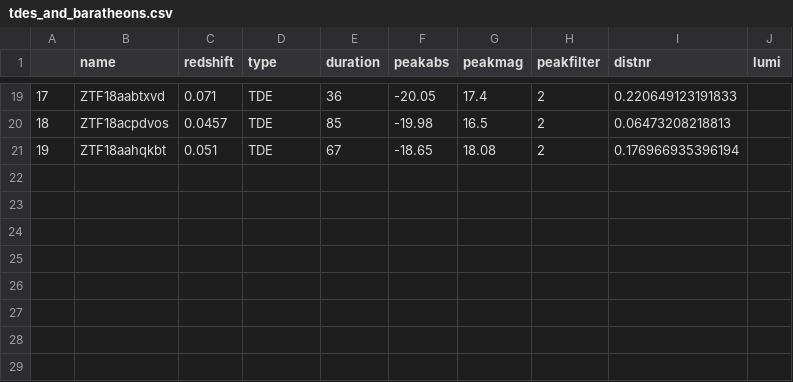
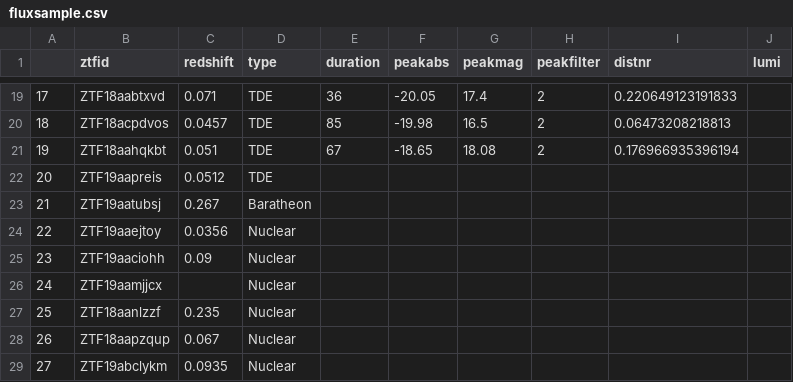
Before and after one commit to simeonreusch/at2019fdr, a CSV file: data/fluxsample.csv (was data/tdes_and_baratheons.csv), drawn as a sheet; only a part is shown, gaps mark what is left out; the diff names each change by its address in the sheet, - before the commit and + after, or states it on an @@ line.

```diff
--- a/data/tdes_and_baratheons.csv
+++ b/data/fluxsample.csv
-B1: name
+B1: ztfid
+row 22: 20 | ZTF19aapreis | 0.0512 | TDE
+row 23: 21 | ZTF19aatubsj | 0.267 | Baratheon
+row 24: 22 | ZTF19aaejtoy | 0.0356 | Nuclear
+row 25: 23 | ZTF19aaciohh | 0.09 | Nuclear
+row 26: 24 | ZTF19aamjjcx |  | Nuclear
+row 27: 25 | ZTF18aanlzzf | 0.235 | Nuclear
+row 28: 26 | ZTF18aapzqup | 0.067 | Nuclear
+row 29: 27 | ZTF19abclykm | 0.0935 | Nuclear
```
Also changed, not shown: data/lightcurves/full_lightcurve.csv, data/lightcurves/swift_subtracted_synthetic.csv, 24 other files.
